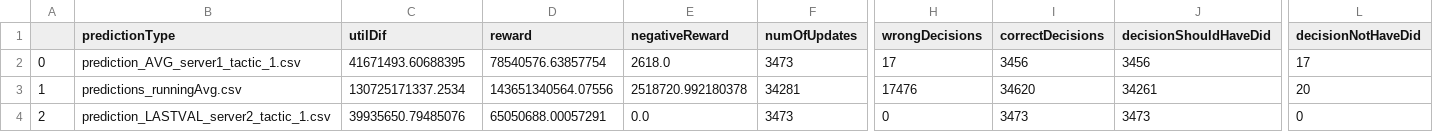
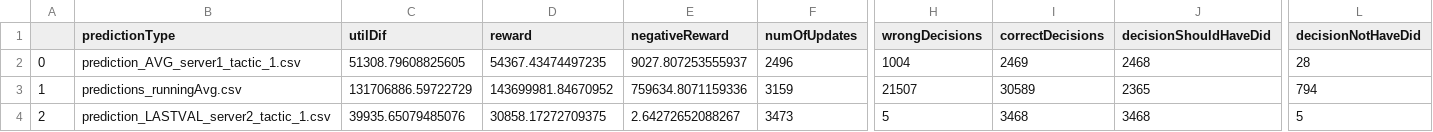
Before and after one commit to valet-tool/TVA-Results, a CSV file: Celia-StaticResults/StaticStats.csv, drawn as a sheet; only a part is shown, gaps mark what is left out; the diff covers the shown part only; the diff names each change by its address in the sheet, - before the commit and + after, or states it on an @@ line.

```diff
--- a/Celia-StaticResults/StaticStats.csv
+++ b/Celia-StaticResults/StaticStats.csv
-C2 (utilDif): 41671493.60688395
+C2 (utilDif): 51308.79608825605
-D2 (reward): 78540576.63857754
+D2 (reward): 54367.43474497235
-E2 (negativeReward): 2618.0
+E2 (negativeReward): 9027.807253555937
-F2 (numOfUpdates): 3473
+F2 (numOfUpdates): 2496
-H2 (wrongDecisions): 17
+H2 (wrongDecisions): 1004
-I2 (correctDecisions): 3456
+I2 (correctDecisions): 2469
-J2 (decisionShouldHaveDid): 3456
+J2 (decisionShouldHaveDid): 2468
-L2 (decisionNotHaveDid): 17
+L2 (decisionNotHaveDid): 28
-C3 (utilDif): 130725171337.2534
+C3 (utilDif): 131706886.59722729
-D3 (reward): 143651340564.07556
+D3 (reward): 143699981.84670952
-E3 (negativeReward): 2518720.992180378
+E3 (negativeReward): 759634.8071159336
-F3 (numOfUpdates): 34281
+F3 (numOfUpdates): 3159
-H3 (wrongDecisions): 17476
+H3 (wrongDecisions): 21507
-I3 (correctDecisions): 34620
+I3 (correctDecisions): 30589
-J3 (decisionShouldHaveDid): 34261
+J3 (decisionShouldHaveDid): 2365
-L3 (decisionNotHaveDid): 20
+L3 (decisionNotHaveDid): 794
-C4 (utilDif): 39935650.79485076
+C4 (utilDif): 39935.65079485076
-D4 (reward): 65050688.00057291
+D4 (reward): 30858.17272709375
-E4 (negativeReward): 0.0
+E4 (negativeReward): 2.64272652088267
-H4 (wrongDecisions): 0
+H4 (wrongDecisions): 5
-I4 (correctDecisions): 3473
+I4 (correctDecisions): 3468
-J4 (decisionShouldHaveDid): 3473
+J4 (decisionShouldHaveDid): 3468
-L4 (decisionNotHaveDid): 0
+L4 (decisionNotHaveDid): 5
```
Also changed, not shown: 4 added rows, 97 edited cells and row numbers in column A elsewhere in this file, Celia-StaticResults/celiaResult_prediction_AVG_server2_tactic_1.csv, Celia-StaticResults/celiaResult_prediction_LASTVAL_server2_tactic_1.csv, 12 other files.
